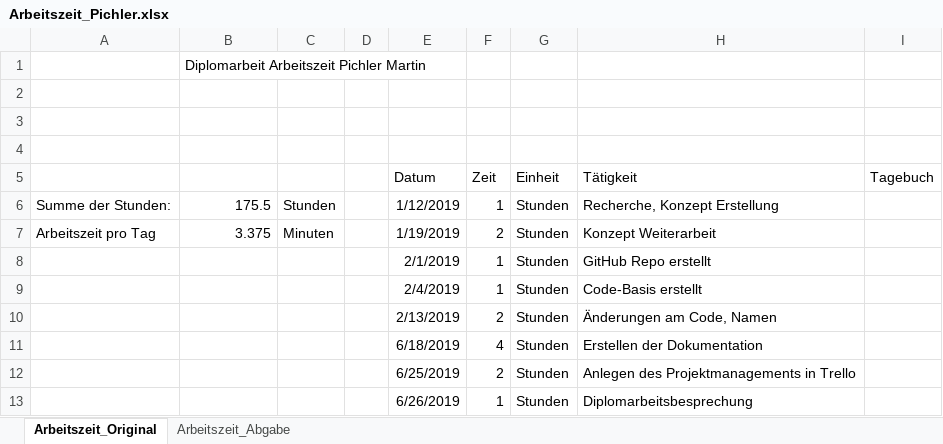
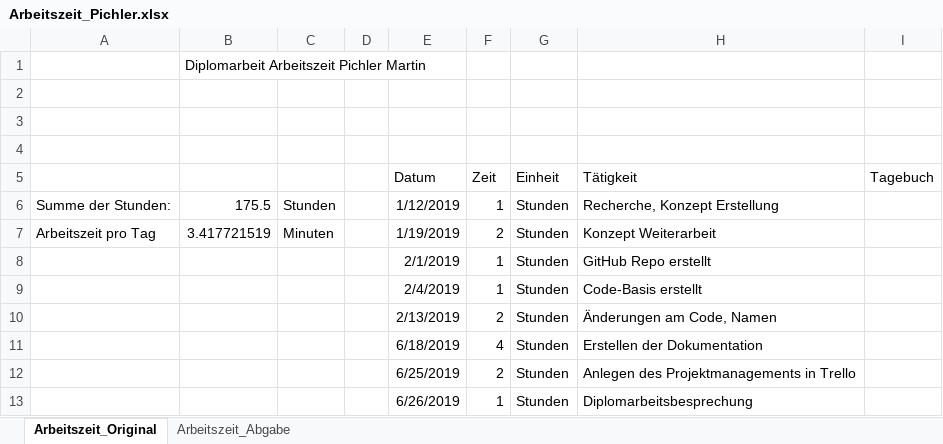
Before and after one commit to PichlerMartin/stream, an Excel workbook: docs/Arbeitszeit_Pichler.xlsx, sheet Arbeitszeit_Original, drawn as a sheet; only a part is shown; values as stored, in another font and other column widths than the file's, no borders; the diff names each change by its address in the sheet, - before the commit and + after, or states it on an @@ line.

```diff
--- a/docs/Arbeitszeit_Pichler.xlsx (sheet Arbeitszeit_Original)
+++ b/docs/Arbeitszeit_Pichler.xlsx (sheet Arbeitszeit_Original)
-B7: 3.375
+B7: 3.417721519
```
Also changed, not shown: sheet Arbeitszeit_Abgabe.
